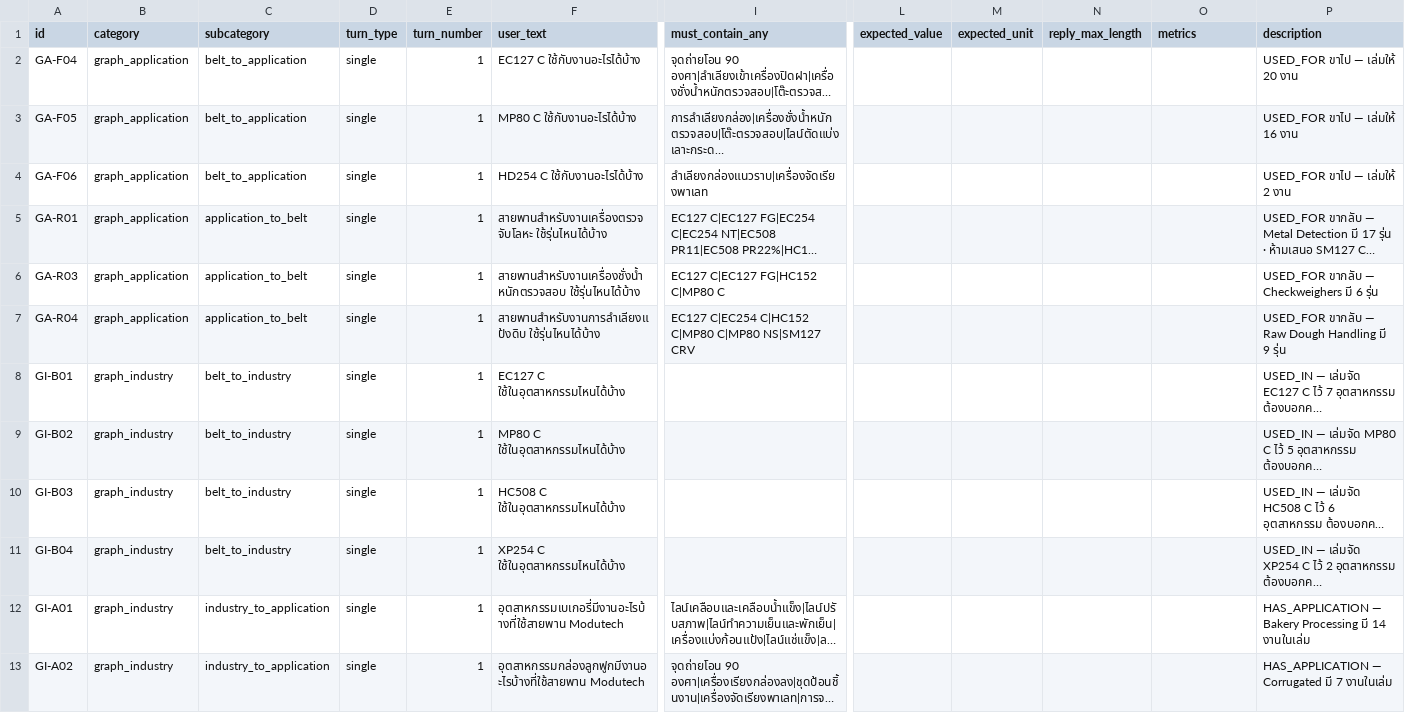
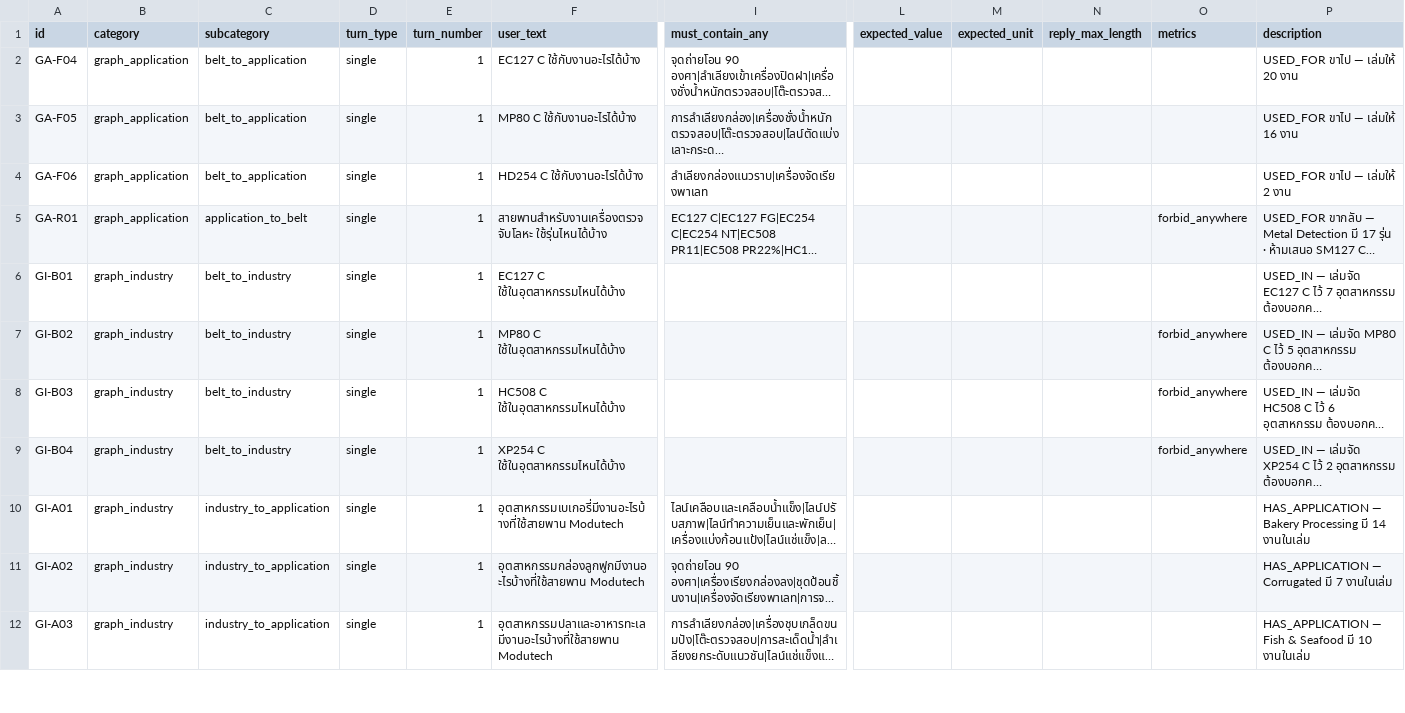
Before and after one commit to supanatBT/beltbot_plugin_2, a CSV file: testcases_graph_apps.csv, drawn as a sheet; only a part is shown, gaps mark what is left out; the shorter side is filled out with more unchanged rows; long unchanged cells end in …; removed rows and columns are numbered as before the commit, all else as after; rows hold the shown columns only; the diff names each change by its address in the sheet, - before the commit and + after, or states it on an @@ line.

```diff
--- a/testcases_graph_apps.csv
+++ b/testcases_graph_apps.csv
-O5 (metrics): (empty)
+O5 (metrics): forbid_anywhere
-row 6: GA-R03 | graph_application | application_to_belt | single | 1 | สายพานสำหรับงานเครื่องชั่งน้ำหนักตรวจสอบ ใช้รุ่นไหนได้บ้าง | EC127 C|EC127 FG|HC152 C|MP80 C |  |  |  |  | USED_FOR ขากลับ — Checkweighers มี 6 รุ่น
-row 7: GA-R04 | graph_application | application_to_belt | single | 1 | สายพานสำหรับงานการลำเลียงแป้งดิบ ใช้รุ่นไหนได้บ้าง | EC127 C|EC254 C|HC152 C|MP80 C|MP80 NS|SM127 CRV |  |  |  |  | USED_FOR ขากลับ — Raw Dough Handling มี 9 รุ่น
-O7:O9 (metrics): (empty)
+O7:O9 (metrics): forbid_anywhere
```
Also changed, not shown: testcases_graph_apps_pending.csv, 2 other files.
